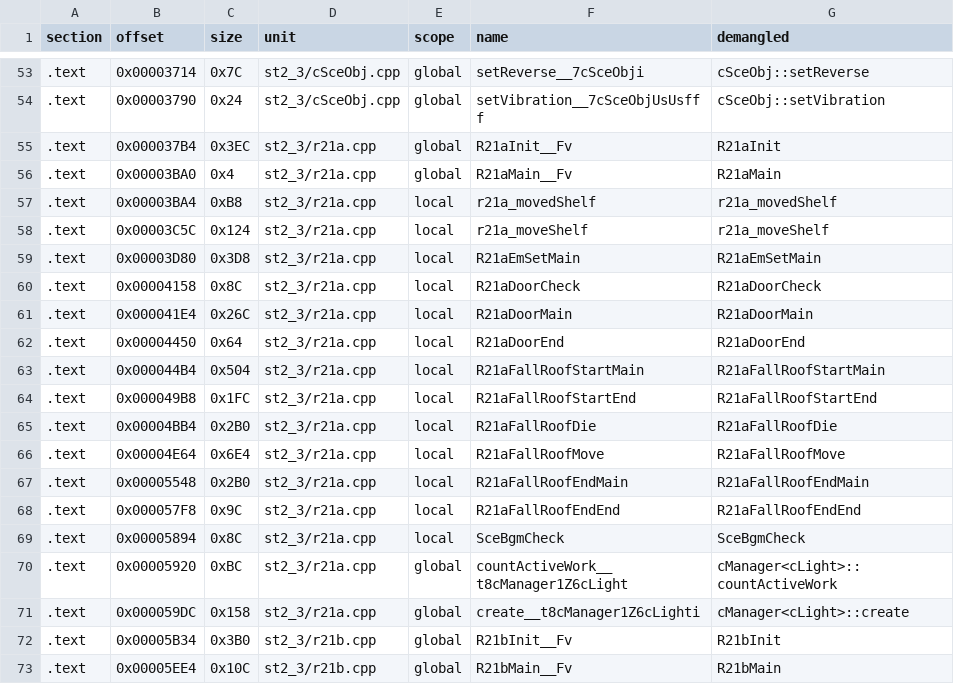
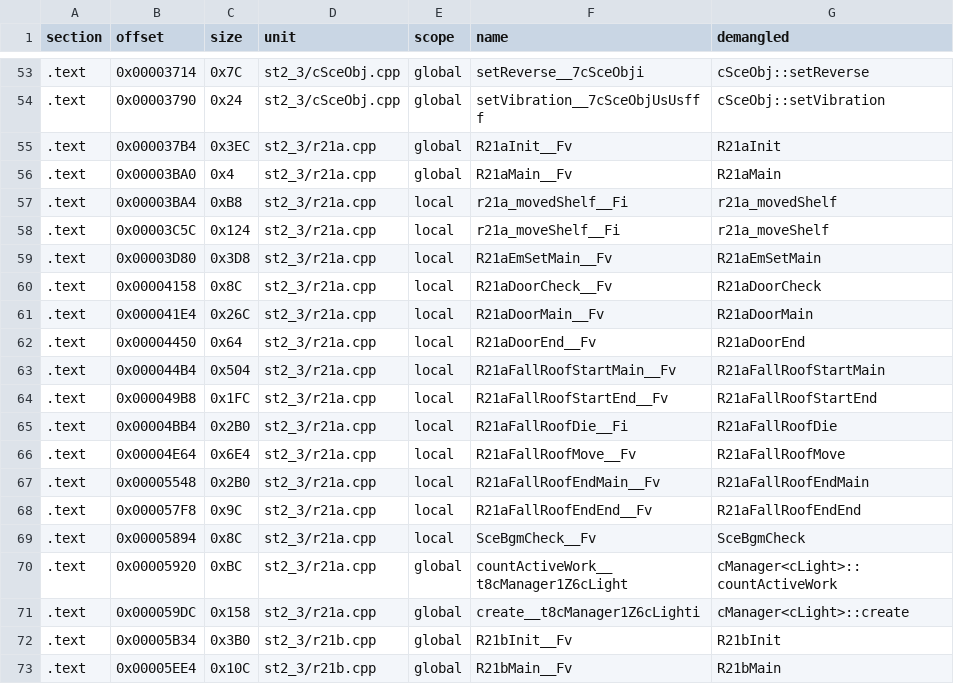
Before and after one commit to Penguinjanator/re4, a TSV file: config/G4BE08/modules/st2_3/sym_map.tsv, drawn as a sheet; only a part is shown, gaps mark what is left out; the diff covers the shown part only.

```diff
--- a/config/G4BE08/modules/st2_3/sym_map.tsv
+++ b/config/G4BE08/modules/st2_3/sym_map.tsv
@@ -56,15 +56,15 @@ section	offset	size	unit	scope	name	demangled
 .text	0x00003BA0	0x4	st2_3/r21a.cpp	global	R21aMain__Fv	R21aMain
-.text	0x00003BA4	0xB8	st2_3/r21a.cpp	local	r21a_movedShelf	r21a_movedShelf
-.text	0x00003C5C	0x124	st2_3/r21a.cpp	local	r21a_moveShelf	r21a_moveShelf
-.text	0x00003D80	0x3D8	st2_3/r21a.cpp	local	R21aEmSetMain	R21aEmSetMain
-.text	0x00004158	0x8C	st2_3/r21a.cpp	local	R21aDoorCheck	R21aDoorCheck
-.text	0x000041E4	0x26C	st2_3/r21a.cpp	local	R21aDoorMain	R21aDoorMain
-.text	0x00004450	0x64	st2_3/r21a.cpp	local	R21aDoorEnd	R21aDoorEnd
-.text	0x000044B4	0x504	st2_3/r21a.cpp	local	R21aFallRoofStartMain	R21aFallRoofStartMain
-.text	0x000049B8	0x1FC	st2_3/r21a.cpp	local	R21aFallRoofStartEnd	R21aFallRoofStartEnd
-.text	0x00004BB4	0x2B0	st2_3/r21a.cpp	local	R21aFallRoofDie	R21aFallRoofDie
-.text	0x00004E64	0x6E4	st2_3/r21a.cpp	local	R21aFallRoofMove	R21aFallRoofMove
-.text	0x00005548	0x2B0	st2_3/r21a.cpp	local	R21aFallRoofEndMain	R21aFallRoofEndMain
-.text	0x000057F8	0x9C	st2_3/r21a.cpp	local	R21aFallRoofEndEnd	R21aFallRoofEndEnd
-.text	0x00005894	0x8C	st2_3/r21a.cpp	local	SceBgmCheck	SceBgmCheck
+.text	0x00003BA4	0xB8	st2_3/r21a.cpp	local	r21a_movedShelf__Fi	r21a_movedShelf
+.text	0x00003C5C	0x124	st2_3/r21a.cpp	local	r21a_moveShelf__Fi	r21a_moveShelf
+.text	0x00003D80	0x3D8	st2_3/r21a.cpp	local	R21aEmSetMain__Fv	R21aEmSetMain
+.text	0x00004158	0x8C	st2_3/r21a.cpp	local	R21aDoorCheck__Fv	R21aDoorCheck
+.text	0x000041E4	0x26C	st2_3/r21a.cpp	local	R21aDoorMain__Fv	R21aDoorMain
+.text	0x00004450	0x64	st2_3/r21a.cpp	local	R21aDoorEnd__Fv	R21aDoorEnd
+.text	0x000044B4	0x504	st2_3/r21a.cpp	local	R21aFallRoofStartMain__Fv	R21aFallRoofStartMain
+.text	0x000049B8	0x1FC	st2_3/r21a.cpp	local	R21aFallRoofStartEnd__Fv	R21aFallRoofStartEnd
+.text	0x00004BB4	0x2B0	st2_3/r21a.cpp	local	R21aFallRoofDie__Fi	R21aFallRoofDie
+.text	0x00004E64	0x6E4	st2_3/r21a.cpp	local	R21aFallRoofMove__Fv	R21aFallRoofMove
+.text	0x00005548	0x2B0	st2_3/r21a.cpp	local	R21aFallRoofEndMain__Fv	R21aFallRoofEndMain
+.text	0x000057F8	0x9C	st2_3/r21a.cpp	local	R21aFallRoofEndEnd__Fv	R21aFallRoofEndEnd
+.text	0x00005894	0x8C	st2_3/r21a.cpp	local	SceBgmCheck__Fv	SceBgmCheck
 .text	0x00005920	0xBC	st2_3/r21a.cpp	global	countActiveWork__t8cManager1Z6cLight	cManager<cLight>::countActiveWork
```
Also changed, not shown: 16 edited cells elsewhere in this file, 8 other files.
